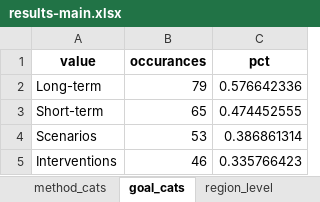
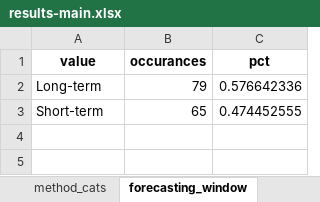
Before and after one commit to flixpar/covid-forecasting-review, an Excel workbook: results/results-main.xlsx, sheet forecasting_window, drawn as a sheet; values as stored, in another font and other column widths than the file's, no borders; the diff names each change by its address in the sheet, - before the commit and + after, or states it on an @@ line.

```diff
--- a/results/results-main.xlsx (sheet forecasting_window)
+++ b/results/results-main.xlsx (sheet forecasting_window)
-sheet tab: goal_cats
+sheet tab: forecasting_window
-row 4: Scenarios | 53 | 0.386861314
-row 5: Interventions | 46 | 0.335766423
```
Also changed, not shown: sheet journal_subjects, sheet journals, sheet eval_metrics, sheet uncertainty_subcats, sheet target_cats, sheet data_cats, 2 more sheets, other sheet tabs, results/results-chaos.xlsx, results/results-physics.xlsx, 14 other files.
